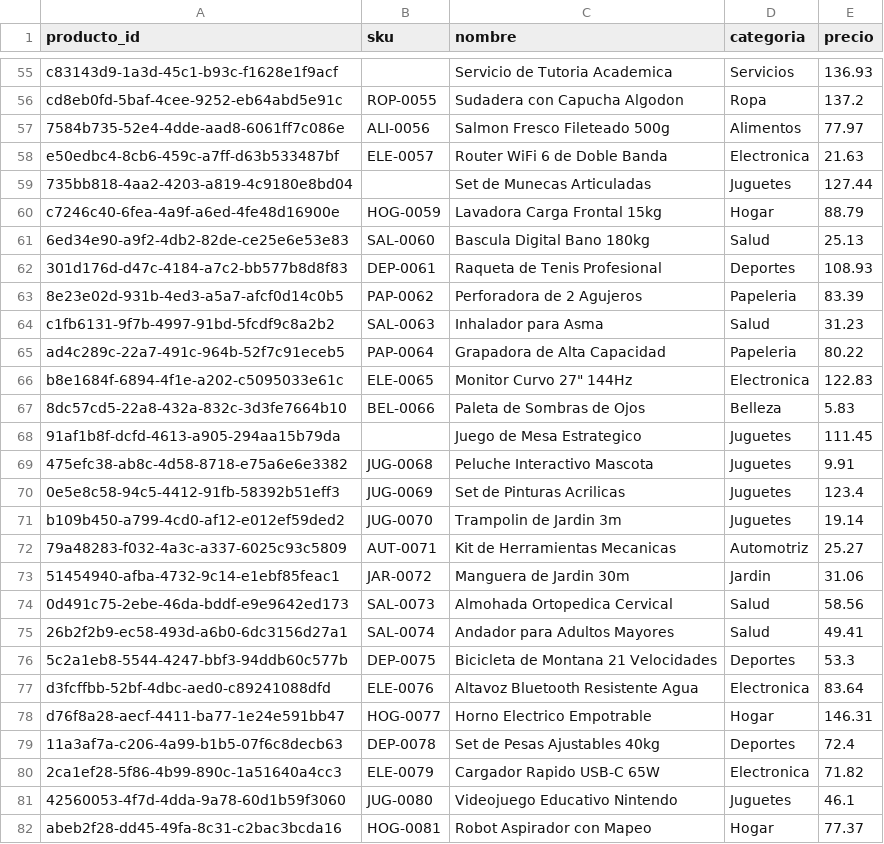
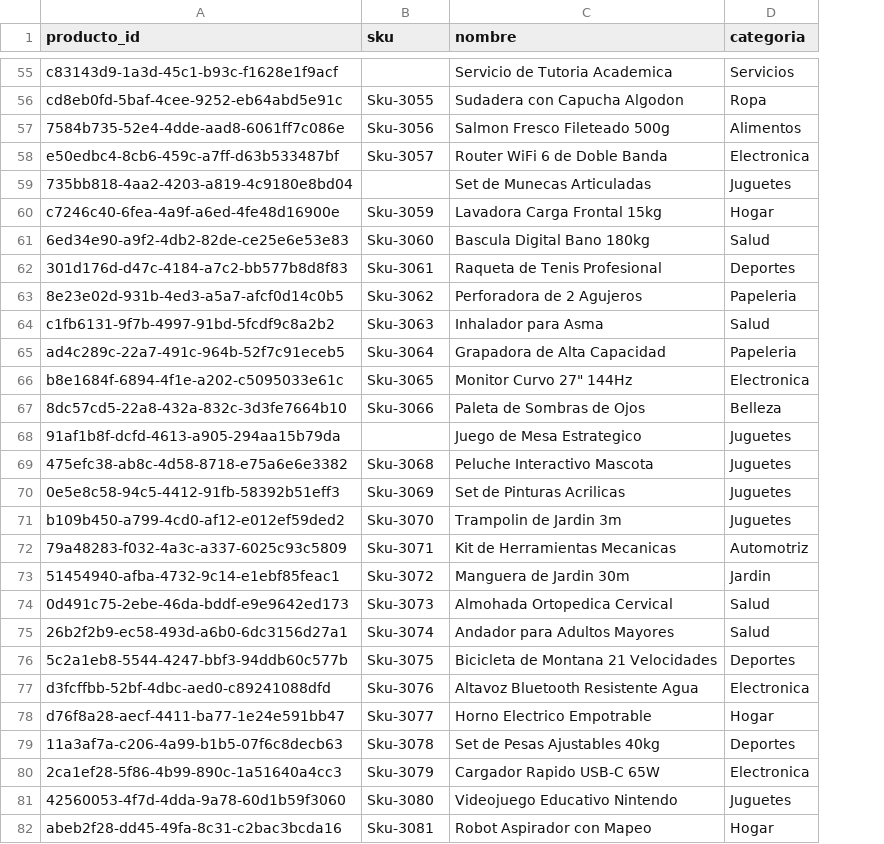
Before and after one commit to JoseMonge17/ProyectoBD2, a CSV file: Supabase/csv/productos.csv, drawn as a sheet; only a part is shown, gaps mark what is left out; the diff covers the shown part only; the diff names each change by its address in the sheet, - before the commit and + after, or states it on an @@ line.

```diff
--- a/Supabase/csv/productos.csv
+++ b/Supabase/csv/productos.csv
-column E (precio), rows 55-82: 136.93 | 137.2 | 77.97 | 21.63 | 127.44 | 88.79 | 25.13 | 108.93 | 83.39 | 31.23 | 80.22 | 122.83 | 5.83 | 111.45 | 9.91 | 123.4 | 19.14 | 25.27 | 31.06 | 58.56 | 49.41 | 53.3 | 83.64 | 146.31 | 72.4 | 71.82 | 46.1 | 77.37
-B56 (sku): ROP-0055
+B56 (sku): Sku-3055
-B57 (sku): ALI-0056
+B57 (sku): Sku-3056
-B58 (sku): ELE-0057
+B58 (sku): Sku-3057
-B60 (sku): HOG-0059
+B60 (sku): Sku-3059
-B61 (sku): SAL-0060
+B61 (sku): Sku-3060
-B62 (sku): DEP-0061
+B62 (sku): Sku-3061
-B63 (sku): PAP-0062
+B63 (sku): Sku-3062
-B64 (sku): SAL-0063
+B64 (sku): Sku-3063
-B65 (sku): PAP-0064
+B65 (sku): Sku-3064
-B66 (sku): ELE-0065
+B66 (sku): Sku-3065
-B67 (sku): BEL-0066
+B67 (sku): Sku-3066
-B69 (sku): JUG-0068
+B69 (sku): Sku-3068
-B70 (sku): JUG-0069
+B70 (sku): Sku-3069
-B71 (sku): JUG-0070
+B71 (sku): Sku-3070
-B72 (sku): AUT-0071
+B72 (sku): Sku-3071
-B73 (sku): JAR-0072
+B73 (sku): Sku-3072
-B74 (sku): SAL-0073
+B74 (sku): Sku-3073
-B75 (sku): SAL-0074
+B75 (sku): Sku-3074
-B76 (sku): DEP-0075
+B76 (sku): Sku-3075
-B77 (sku): ELE-0076
+B77 (sku): Sku-3076
-B78 (sku): HOG-0077
+B78 (sku): Sku-3077
-B79 (sku): DEP-0078
+B79 (sku): Sku-3078
-B80 (sku): ELE-0079
+B80 (sku): Sku-3079
-B81 (sku): JUG-0080
+B81 (sku): Sku-3080
-B82 (sku): HOG-0081
+B82 (sku): Sku-3081
```
Also changed, not shown: 65 edited cells elsewhere in this file, 5 other files.
